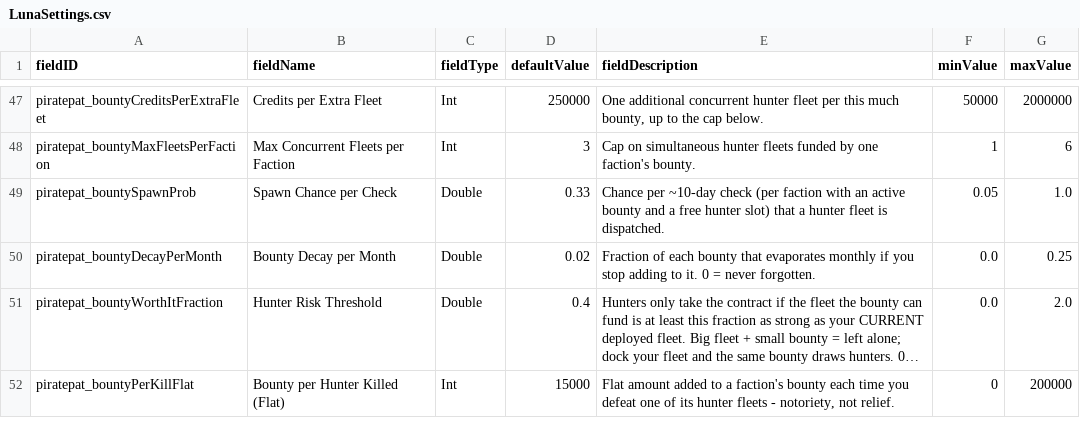
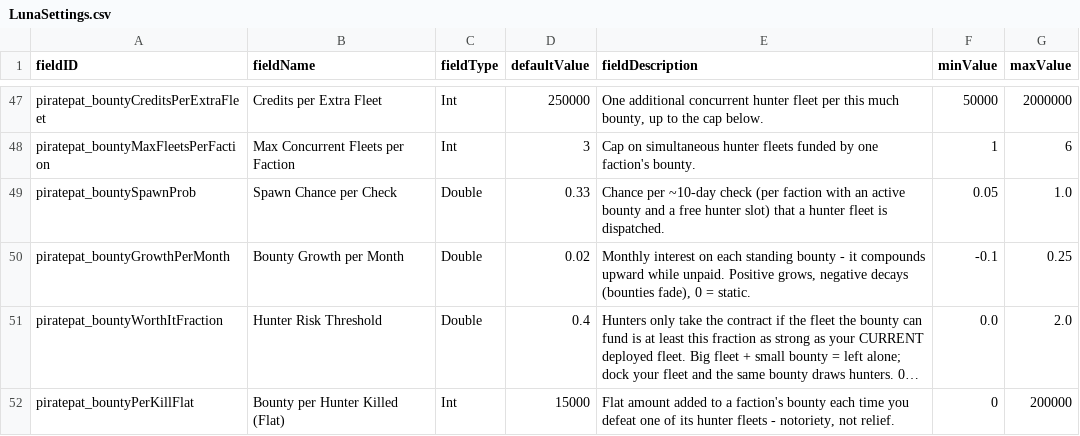
Before and after one commit to pogoman/PiracyReworked, a CSV file: data/config/LunaSettings.csv, drawn as a sheet; only a part is shown, gaps mark what is left out; long unchanged cells end in …; the diff names each change by its address in the sheet, - before the commit and + after, or states it on an @@ line.

Commit message:
Bounties compound upward instead of decaying
A wanted criminal's price should grow the longer they evade, not fade. The
monthly bounty adjustment is now growth (2%/month default, compounding) rather
than decay - renamed piratepat_bountyDecayPerMonth to bountyGrowthPerMonth.
The rate is signed: positive grows, negative decays (old behavior), 0 static.
Intel and README updated. Source-only; jar on unlock.

```diff
--- a/data/config/LunaSettings.csv
+++ b/data/config/LunaSettings.csv
-A50 (fieldID): piratepat_bountyDecayPerMonth
+A50 (fieldID): piratepat_bountyGrowthPerMonth
-B50 (fieldName): Bounty Decay per Month
+B50 (fieldName): Bounty Growth per Month
-E50 (fieldDescription): Fraction of each bounty that evaporates monthly if you stop adding to it. 0 = never forgotten.
+E50 (fieldDescription): Monthly interest on each standing bounty - it compounds upward while unpaid. Positive grows, negative decays (bounties fade), 0 = static.
-F50 (minValue): 0.0
+F50 (minValue): -0.1
```
Also changed, not shown: 6 other files.
